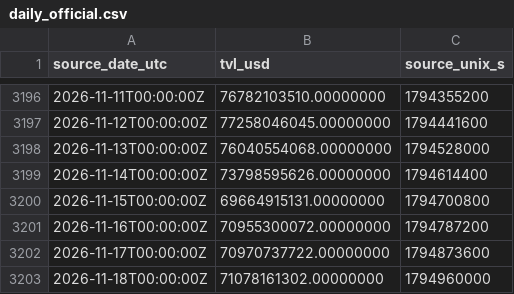
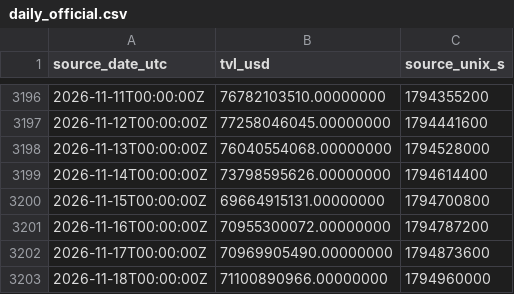
Before and after one commit to imthequin2811-gif/radar-pisau-jatuh, a CSV file: data/tvl/daily_official.csv, drawn as a sheet; only a part is shown, gaps mark what is left out.

```diff
--- a/data/tvl/daily_official.csv
+++ b/data/tvl/daily_official.csv
@@ -3201,3 +3201,3 @@ source_date_utc,tvl_usd,source_unix_s
 2026-11-16T00:00:00Z,70955300072.00000000,1794787200
-2026-11-17T00:00:00Z,70970737722.00000000,1794873600
-2026-11-18T00:00:00Z,71078161302.00000000,1794960000
+2026-11-17T00:00:00Z,70969905490.00000000,1794873600
+2026-11-18T00:00:00Z,71100890966.00000000,1794960000
```
Also changed, not shown: data/tvl/hourly_observed.csv, 2 other files.
